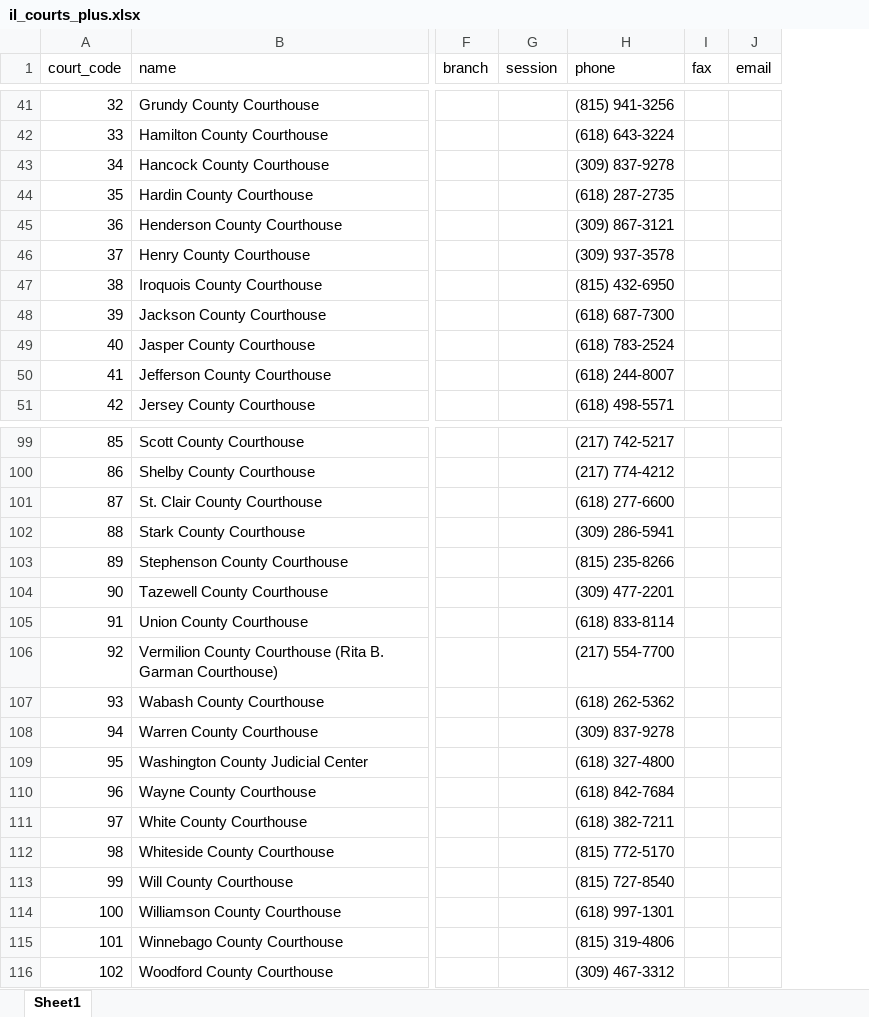
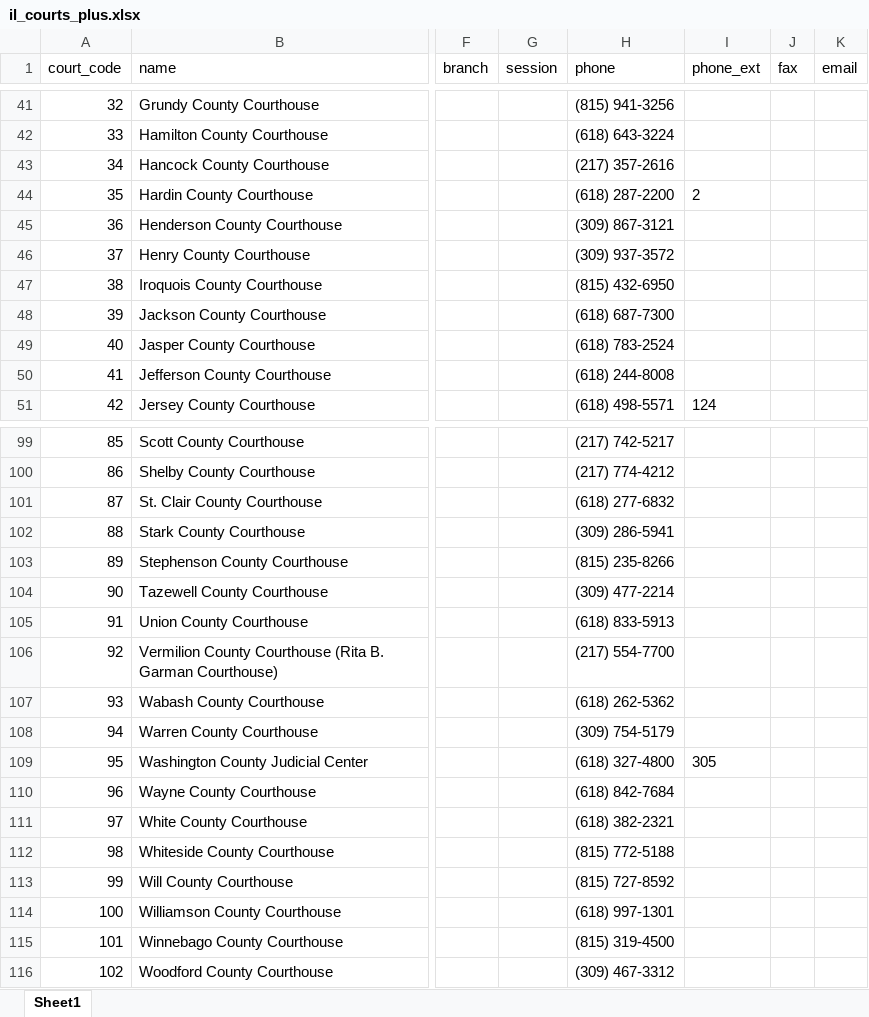
Before and after one commit to IllinoisLegalAidOnline/docassemble-ILAO, an Excel workbook: docassemble/ILAO/data/sources/il_courts_plus.xlsx, sheet Sheet1, drawn as a sheet; only a part is shown, gaps mark what is left out; values as stored, in another font and other column widths than the file's, no borders; the diff covers the shown part only; the diff names each change by its address in the sheet, - before the commit and + after, or states it on an @@ line.

```diff
--- a/docassemble/ILAO/data/sources/il_courts_plus.xlsx (sheet Sheet1)
+++ b/docassemble/ILAO/data/sources/il_courts_plus.xlsx (sheet Sheet1)
+column I (phone_ext), rows 44-51: 2 |  |  |  |  |  |  | 124; row 109: 305
-H43 (phone): (309) 837-9278
+H43 (phone): (217) 357-2616
-H44 (phone): (618) 287-2735
+H44 (phone): (618) 287-2200
-H46 (phone): (309) 937-3578
+H46 (phone): (309) 937-3572
-H50 (phone): (618) 244-8007
+H50 (phone): (618) 244-8008
-H101 (phone): (618) 277-6600
+H101 (phone): (618) 277-6832
-H104 (phone): (309) 477-2201
+H104 (phone): (309) 477-2214
-H105 (phone): (618) 833-8114
+H105 (phone): (618) 833-5913
-H108 (phone): (309) 837-9278
+H108 (phone): (309) 754-5179
-H111 (phone): (618) 382-7211
+H111 (phone): (618) 382-2321
-H112 (phone): (815) 772-5170
+H112 (phone): (815) 772-5188
-H113 (phone): (815) 727-8540
+H113 (phone): (815) 727-8592
-H115 (phone): (815) 319-4806
+H115 (phone): (815) 319-4500
```
Also changed, not shown: 37 edited cells elsewhere in this sheet, docassemble/ILAO/data/sources/il_courts.xlsx, 4 other files.
